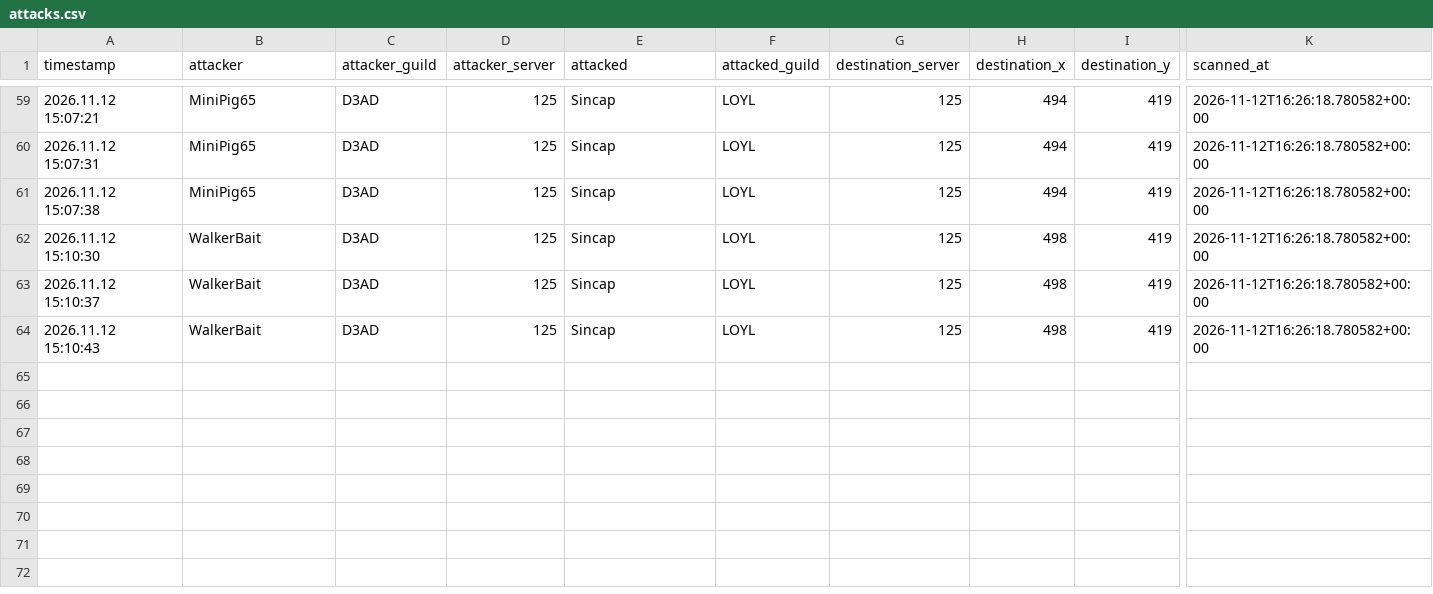
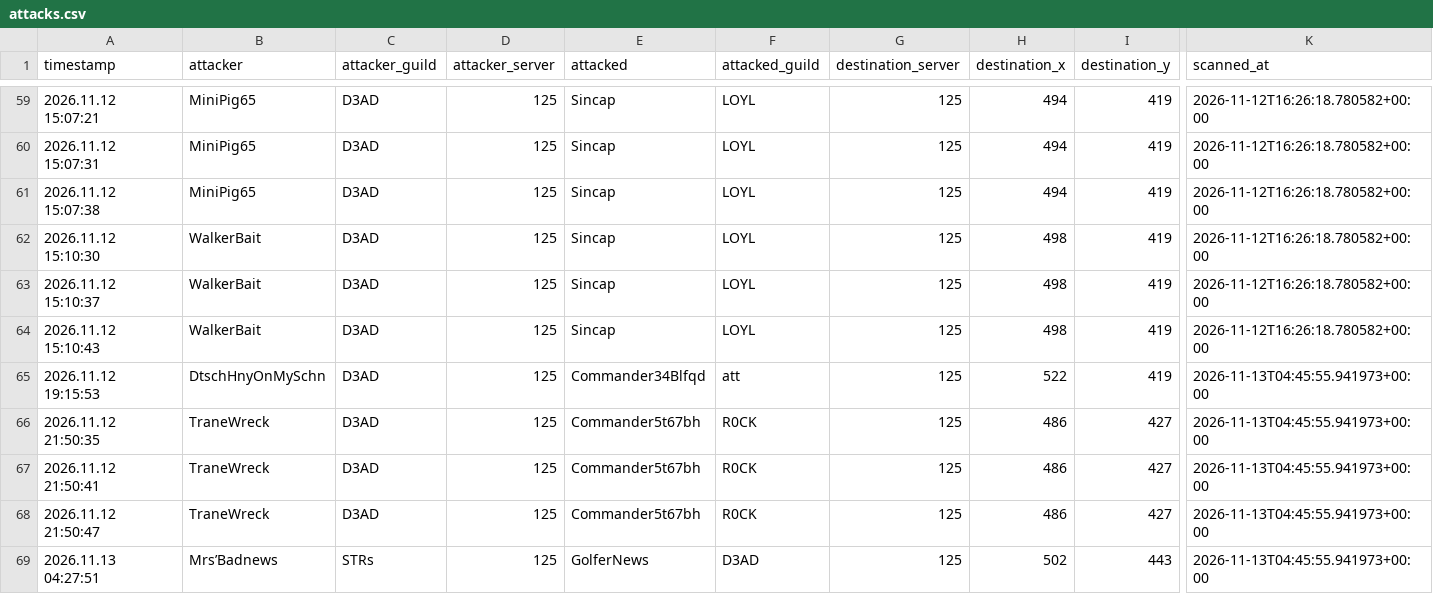
Before and after one commit to tannerr12/Z-Route, a CSV file: data/player_activity/attacks.csv, drawn as a sheet; only a part is shown, gaps mark what is left out; rows hold the shown columns only; the diff names each change by its address in the sheet, - before the commit and + after, or states it on an @@ line.

Commit message:
Update deduplicated Player Activity history

```diff
--- a/data/player_activity/attacks.csv
+++ b/data/player_activity/attacks.csv
+row 65: 2026.11.12 19:15:53 | DtschHnyOnMySchn | D3AD | 125 | Commander34Blfqd | att | 125 | 522 | 419 | 2026-11-13T04:45:55.941973+00:00
+row 66: 2026.11.12 21:50:35 | TraneWreck | D3AD | 125 | Commander5t67bh | R0CK | 125 | 486 | 427 | 2026-11-13T04:45:55.941973+00:00
+row 67: 2026.11.12 21:50:41 | TraneWreck | D3AD | 125 | Commander5t67bh | R0CK | 125 | 486 | 427 | 2026-11-13T04:45:55.941973+00:00
+row 68: 2026.11.12 21:50:47 | TraneWreck | D3AD | 125 | Commander5t67bh | R0CK | 125 | 486 | 427 | 2026-11-13T04:45:55.941973+00:00
+row 69: 2026.11.13 04:27:51 | Mrs’Badnews | STRs | 125 | GolferNews | D3AD | 125 | 502 | 443 | 2026-11-13T04:45:55.941973+00:00
```
Also changed, not shown: data/player_activity/guild_changes.csv.
